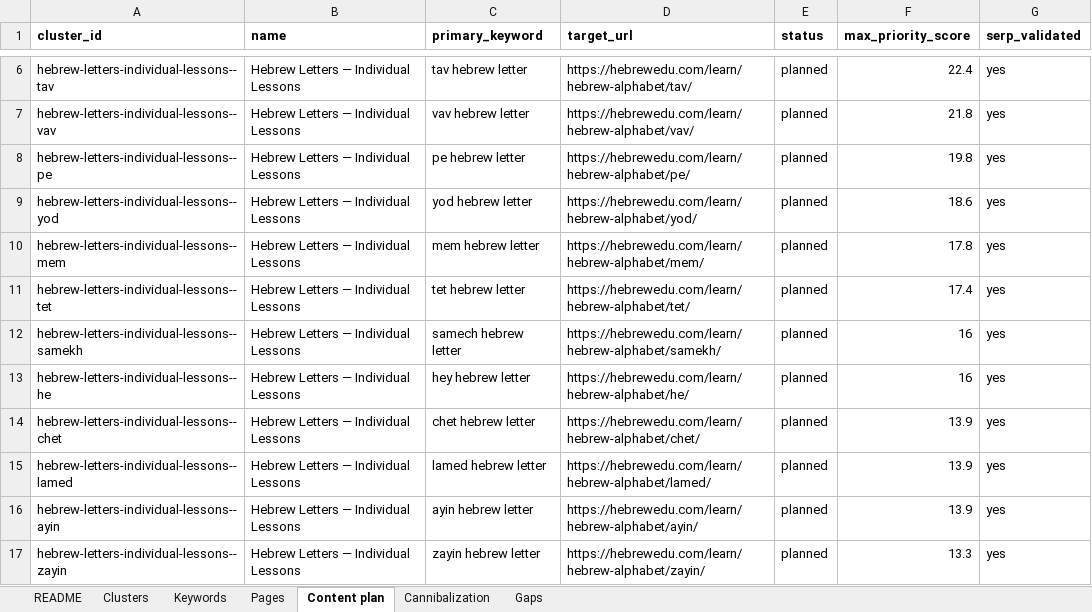
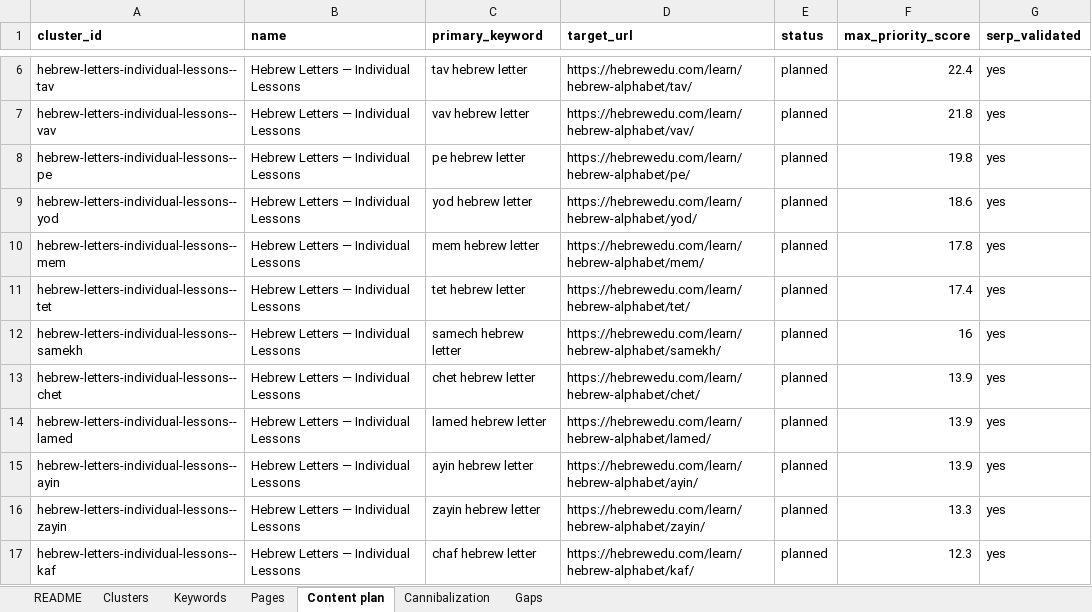
Before and after one commit to vicso-name/hebrewedu-site, an Excel workbook: docs/seo/semantic-core.xlsx, sheet Content plan, drawn as a sheet; only a part is shown, gaps mark what is left out; the shorter side is filled out with more unchanged rows; values as stored, in another font and other column widths than the file's, no borders; the diff names each change by its address in the sheet, - before the commit and + after, or states it on an @@ line.

```diff
--- a/docs/seo/semantic-core.xlsx (sheet Content plan)
+++ b/docs/seo/semantic-core.xlsx (sheet Content plan)
-row 13: hebrew-letters-individual-lessons--he | Hebrew Letters — Individual Lessons | hey hebrew letter | https://hebrewedu.com/learn/hebrew-alphabet/he/ | planned | 16 | yes
```
Also changed, not shown: sheet Keywords, sheet README, sheet Pages, sheet Clusters, 6 other files.
